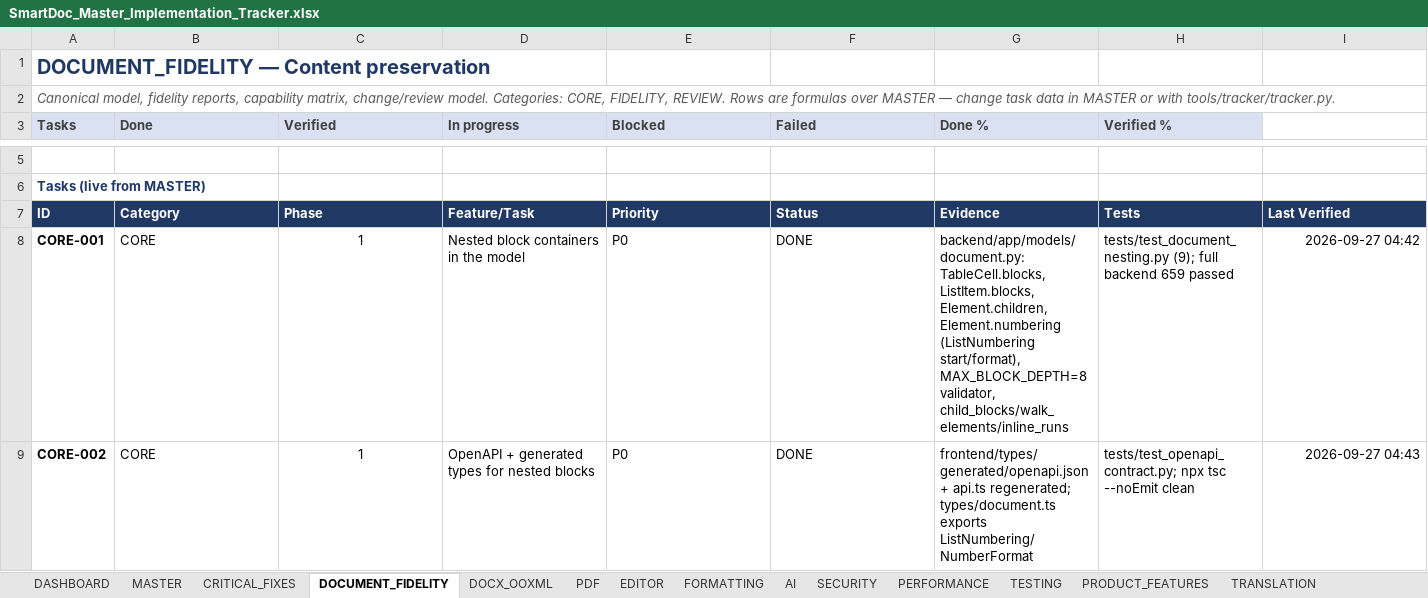
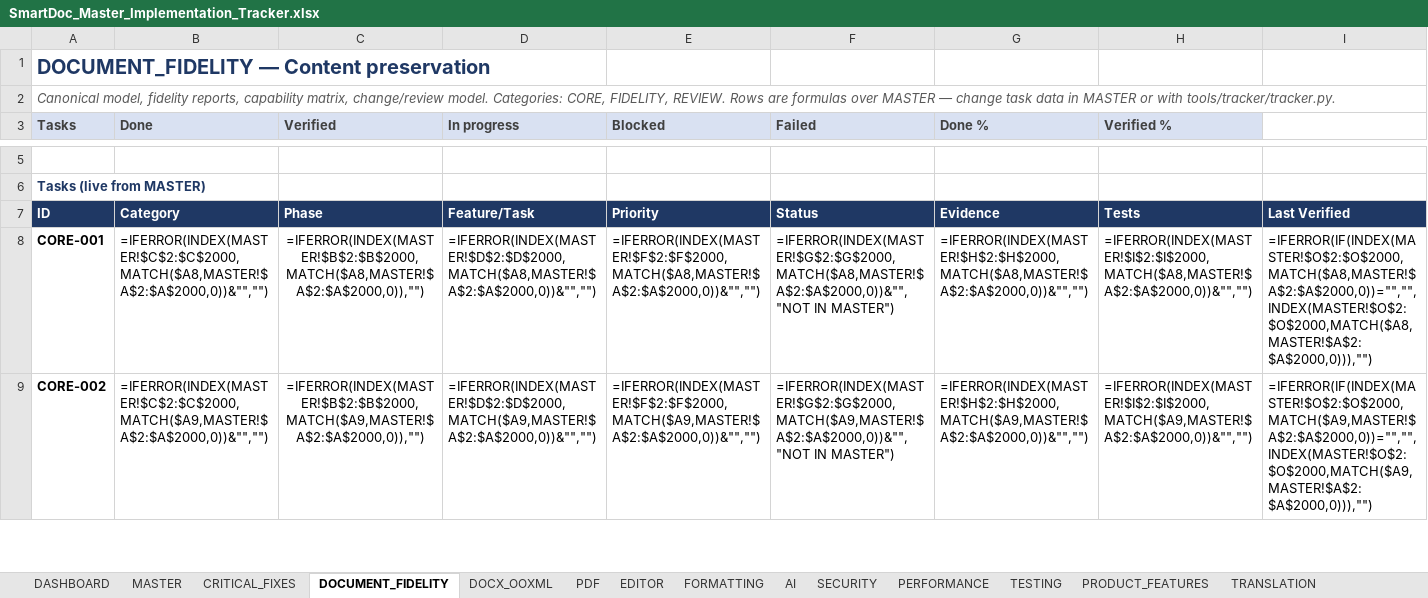
Before and after one commit to Drajeto07/claude, an Excel workbook: SmartDoc_Master_Implementation_Tracker.xlsx, sheet DOCUMENT_FIDELITY, drawn as a sheet; only a part is shown, gaps mark what is left out; values as stored, in another font and other column widths than the file's, no borders; formulas without a stored value are shown as written; conditional formats not drawn; the diff covers the shown part only; the diff names each change by its address in the sheet, - before the commit and + after, or states it on an @@ line.

```diff
--- a/SmartDoc_Master_Implementation_Tracker.xlsx (sheet DOCUMENT_FIDELITY)
+++ b/SmartDoc_Master_Implementation_Tracker.xlsx (sheet DOCUMENT_FIDELITY)
-B8 (Done): CORE
+B8 (Done): =IFERROR(INDEX(MASTER!$C$2:$C$2000,MATCH($A8,MASTER!$A$2:$A$2000,0))&"","")
-C8 (Verified): 1
+C8 (Verified): =IFERROR(INDEX(MASTER!$B$2:$B$2000,MATCH($A8,MASTER!$A$2:$A$2000,0)),"")
-D8 (In progress): Nested block containers in the model
+D8 (In progress): =IFERROR(INDEX(MASTER!$D$2:$D$2000,MATCH($A8,MASTER!$A$2:$A$2000,0))&"","")
-E8 (Blocked): P0
+E8 (Blocked): =IFERROR(INDEX(MASTER!$F$2:$F$2000,MATCH($A8,MASTER!$A$2:$A$2000,0))&"","")
-F8 (Failed): DONE
+F8 (Failed): =IFERROR(INDEX(MASTER!$G$2:$G$2000,MATCH($A8,MASTER!$A$2:$A$2000,0))&"","NOT IN MASTER")
-G8 (Done %): backend/app/models/document.py: TableCell.blocks, ListItem.blocks, Element.children, Element.numbering (ListNumbering start/format), MAX_BLOCK_DEPTH=8 validator, child_blocks/walk_elements/inline_runs
+G8 (Done %): =IFERROR(INDEX(MASTER!$H$2:$H$2000,MATCH($A8,MASTER!$A$2:$A$2000,0))&"","")
-H8 (Verified %): tests/test_document_nesting.py (9); full backend 659 passed
+H8 (Verified %): =IFERROR(INDEX(MASTER!$I$2:$I$2000,MATCH($A8,MASTER!$A$2:$A$2000,0))&"","")
-I8: 2026-09-27 04:42
+I8: =IFERROR(IF(INDEX(MASTER!$O$2:$O$2000,MATCH($A8,MASTER!$A$2:$A$2000,0))="","",INDEX(MASTER!$O$2:$O$2000,MATCH($A8,MASTER!$A$2:$A$2000,0))),"")
-B9 (Done): CORE
+B9 (Done): =IFERROR(INDEX(MASTER!$C$2:$C$2000,MATCH($A9,MASTER!$A$2:$A$2000,0))&"","")
-C9 (Verified): 1
+C9 (Verified): =IFERROR(INDEX(MASTER!$B$2:$B$2000,MATCH($A9,MASTER!$A$2:$A$2000,0)),"")
-D9 (In progress): OpenAPI + generated types for nested blocks
+D9 (In progress): =IFERROR(INDEX(MASTER!$D$2:$D$2000,MATCH($A9,MASTER!$A$2:$A$2000,0))&"","")
-E9 (Blocked): P0
+E9 (Blocked): =IFERROR(INDEX(MASTER!$F$2:$F$2000,MATCH($A9,MASTER!$A$2:$A$2000,0))&"","")
-F9 (Failed): DONE
+F9 (Failed): =IFERROR(INDEX(MASTER!$G$2:$G$2000,MATCH($A9,MASTER!$A$2:$A$2000,0))&"","NOT IN MASTER")
-G9 (Done %): frontend/types/generated/openapi.json + api.ts regenerated; types/document.ts exports ListNumbering/NumberFormat
+G9 (Done %): =IFERROR(INDEX(MASTER!$H$2:$H$2000,MATCH($A9,MASTER!$A$2:$A$2000,0))&"","")
-H9 (Verified %): tests/test_openapi_contract.py; npx tsc --noEmit clean
+H9 (Verified %): =IFERROR(INDEX(MASTER!$I$2:$I$2000,MATCH($A9,MASTER!$A$2:$A$2000,0))&"","")
-I9: 2026-09-27 04:43
+I9: =IFERROR(IF(INDEX(MASTER!$O$2:$O$2000,MATCH($A9,MASTER!$A$2:$A$2000,0))="","",INDEX(MASTER!$O$2:$O$2000,MATCH($A9,MASTER!$A$2:$A$2000,0))),"")
```
Also changed, not shown: 1 added row, 1 removed row and 171 edited cells elsewhere in this sheet, sheet CRITICAL_FIXES, sheet DASHBOARD, sheet DOCX_OOXML, sheet SECURITY, sheet TRANSLATION, sheet TESTING, 13 more sheets, 11 other files.
